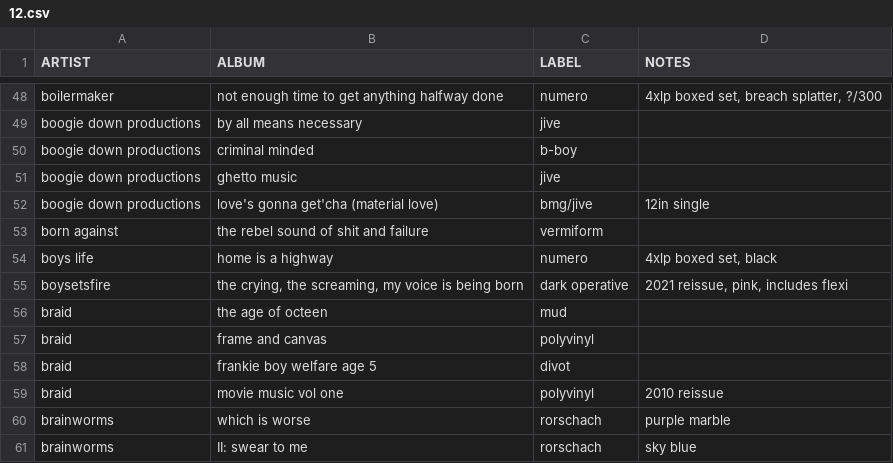
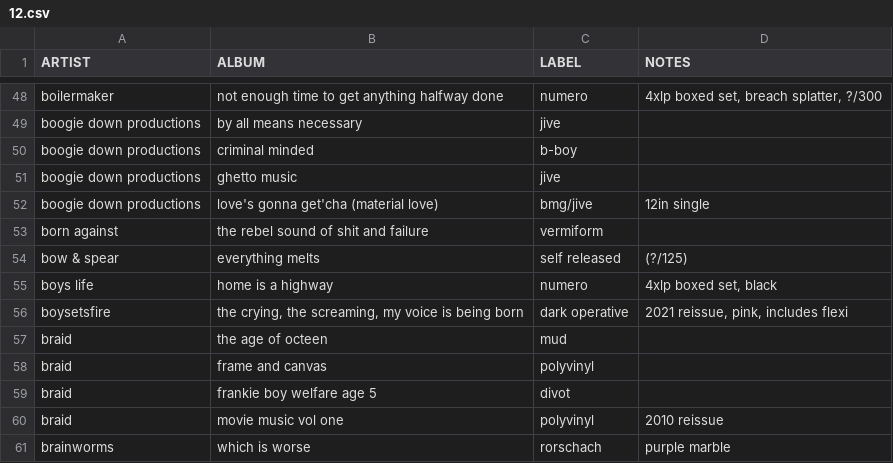
Before and after one commit to okjjj/tradelist, a CSV file: 12.csv, drawn as a sheet; only a part is shown, gaps mark what is left out; the shorter side is filled out with more unchanged rows; the diff names each change by its address in the sheet, - before the commit and + after, or states it on an @@ line.

```diff
--- a/12.csv
+++ b/12.csv
+row 54: bow & spear | everything melts | self released | (?/125)
```
Also changed, not shown: tapes.csv.
